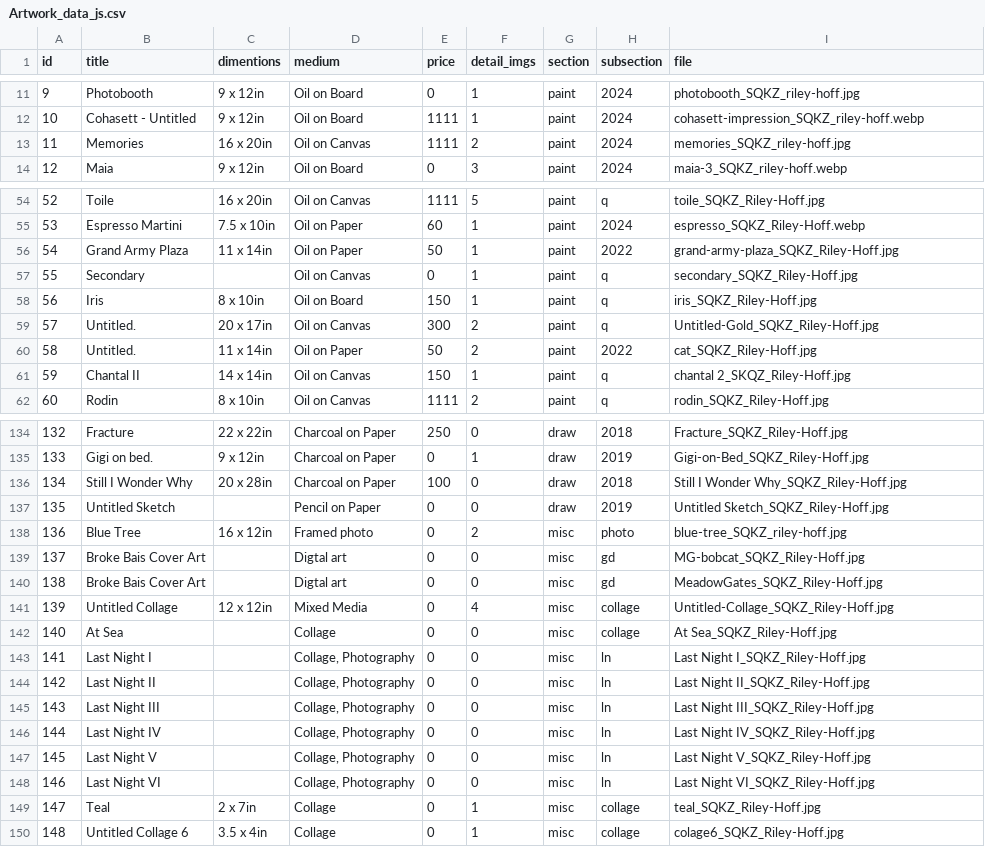
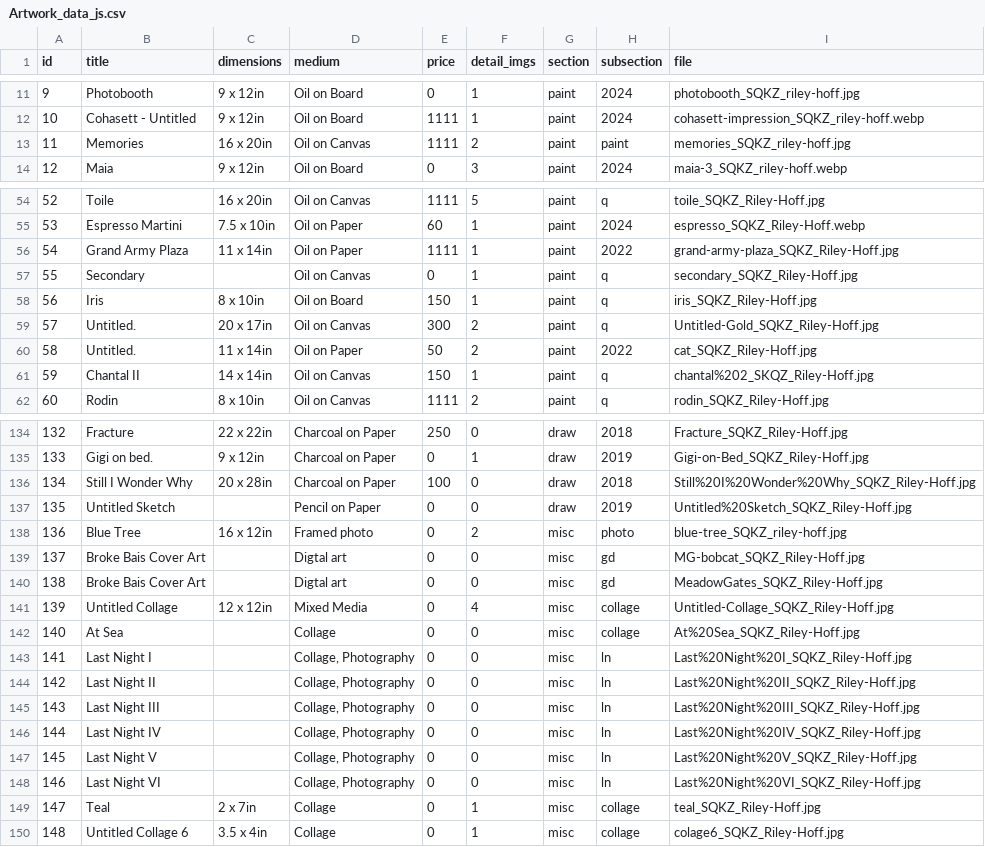
Before and after one commit to rileyhoff/sqkz_portfolio_v2, a CSV file: data/Artwork_data_js.csv, drawn as a sheet; only a part is shown, gaps mark what is left out; the diff covers the shown part only.

```diff
--- a/data/Artwork_data_js.csv
+++ b/data/Artwork_data_js.csv
@@ -1 +1 @@
-id,title,dimentions,medium,price,detail_imgs,section,subsection,file
+id,title,dimensions,medium,price,detail_imgs,section,subsection,file
@@ -12,3 +12,3 @@ id,title,dimentions,medium,price,detail_imgs,section,subsection,file
 10,Cohasett - Untitled,9 x 12in,Oil on Board,1111,1,paint,2024,cohasett-impression_SQKZ_riley-hoff.webp
-11,Memories,16 x 20in,Oil on Canvas,1111,2,paint,2024,memories_SQKZ_riley-hoff.jpg
+11,Memories,16 x 20in,Oil on Canvas,1111,2,paint,paint,memories_SQKZ_riley-hoff.jpg
 12,Maia,9 x 12in,Oil on Board,0,3,paint,2024,maia-3_SQKZ_riley-hoff.webp
@@ -55,3 +55,3 @@ id,title,dimentions,medium,price,detail_imgs,section,subsection,file
 53,Espresso Martini,7.5 x 10in,Oil on Paper,60,1,paint,2024,espresso_SQKZ_Riley-Hoff.webp
-54,Grand Army Plaza,11 x 14in,Oil on Paper,50,1,paint,2022,grand-army-plaza_SQKZ_Riley-Hoff.jpg
+54,Grand Army Plaza,11 x 14in,Oil on Paper,1111,1,paint,2022,grand-army-plaza_SQKZ_Riley-Hoff.jpg
 55,Secondary,,Oil on Canvas,0,1,paint,q,secondary_SQKZ_Riley-Hoff.jpg
@@ -60,3 +60,3 @@ id,title,dimentions,medium,price,detail_imgs,section,subsection,file
 58,Untitled.,11 x 14in,Oil on Paper,50,2,paint,2022,cat_SQKZ_Riley-Hoff.jpg
-59,Chantal II,14 x 14in,Oil on Canvas,150,1,paint,q,chantal 2_SKQZ_Riley-Hoff.jpg
+59,Chantal II,14 x 14in,Oil on Canvas,150,1,paint,q,chantal%202_SKQZ_Riley-Hoff.jpg
 60,Rodin,8 x 10in,Oil on Canvas,1111,2,paint,q,rodin_SQKZ_Riley-Hoff.jpg
@@ -135,4 +135,4 @@ id,title,dimentions,medium,price,detail_imgs,section,subsection,file
 133,Gigi on bed.,9 x 12in,Charcoal on Paper,0,1,draw,2019,Gigi-on-Bed_SQKZ_Riley-Hoff.jpg
-134,Still I Wonder Why,20 x 28in,Charcoal on Paper,100,0,draw,2018,Still I Wonder Why_SQKZ_Riley-Hoff.jpg
-135,Untitled Sketch,,Pencil on Paper,0,0,draw,2019,Untitled Sketch_SQKZ_Riley-Hoff.jpg
+134,Still I Wonder Why,20 x 28in,Charcoal on Paper,100,0,draw,2018,Still%20I%20Wonder%20Why_SQKZ_Riley-Hoff.jpg
+135,Untitled Sketch,,Pencil on Paper,0,0,draw,2019,Untitled%20Sketch_SQKZ_Riley-Hoff.jpg
 136,Blue Tree,16 x 12in ,Framed photo,0,2,misc,photo,blue-tree_SQKZ_riley-hoff.jpg
@@ -141,9 +141,9 @@ id,title,dimentions,medium,price,detail_imgs,section,subsection,file
 139,Untitled Collage,12 x 12in,Mixed Media,0,4,misc,collage,Untitled-Collage_SQKZ_Riley-Hoff.jpg
-140,At Sea,,Collage,0,0,misc,collage,At Sea_SQKZ_Riley-Hoff.jpg
-141,Last Night I,,"Collage, Photography",0,0,misc,ln,Last Night I_SQKZ_Riley-Hoff.jpg
-142,Last Night II,,"Collage, Photography",0,0,misc,ln,Last Night II_SQKZ_Riley-Hoff.jpg
-143,Last Night III,,"Collage, Photography",0,0,misc,ln,Last Night III_SQKZ_Riley-Hoff.jpg
-144,Last Night IV,,"Collage, Photography",0,0,misc,ln,Last Night IV_SQKZ_Riley-Hoff.jpg
-145,Last Night V,,"Collage, Photography",0,0,misc,ln,Last Night V_SQKZ_Riley-Hoff.jpg
-146,Last Night VI,,"Collage, Photography",0,0,misc,ln,Last Night VI_SQKZ_Riley-Hoff.jpg
+140,At Sea,,Collage,0,0,misc,collage,At%20Sea_SQKZ_Riley-Hoff.jpg
+141,Last Night I,,"Collage, Photography",0,0,misc,ln,Last%20Night%20I_SQKZ_Riley-Hoff.jpg
+142,Last Night II,,"Collage, Photography",0,0,misc,ln,Last%20Night%20II_SQKZ_Riley-Hoff.jpg
+143,Last Night III,,"Collage, Photography",0,0,misc,ln,Last%20Night%20III_SQKZ_Riley-Hoff.jpg
+144,Last Night IV,,"Collage, Photography",0,0,misc,ln,Last%20Night%20IV_SQKZ_Riley-Hoff.jpg
+145,Last Night V,,"Collage, Photography",0,0,misc,ln,Last%20Night%20V_SQKZ_Riley-Hoff.jpg
+146,Last Night VI,,"Collage, Photography",0,0,misc,ln,Last%20Night%20VI_SQKZ_Riley-Hoff.jpg
 147,Teal,2 x 7in,Collage,0,1,misc,collage,teal_SQKZ_Riley-Hoff.jpg
```
Also changed, not shown: 13 edited cells elsewhere in this file, 7 other files.
